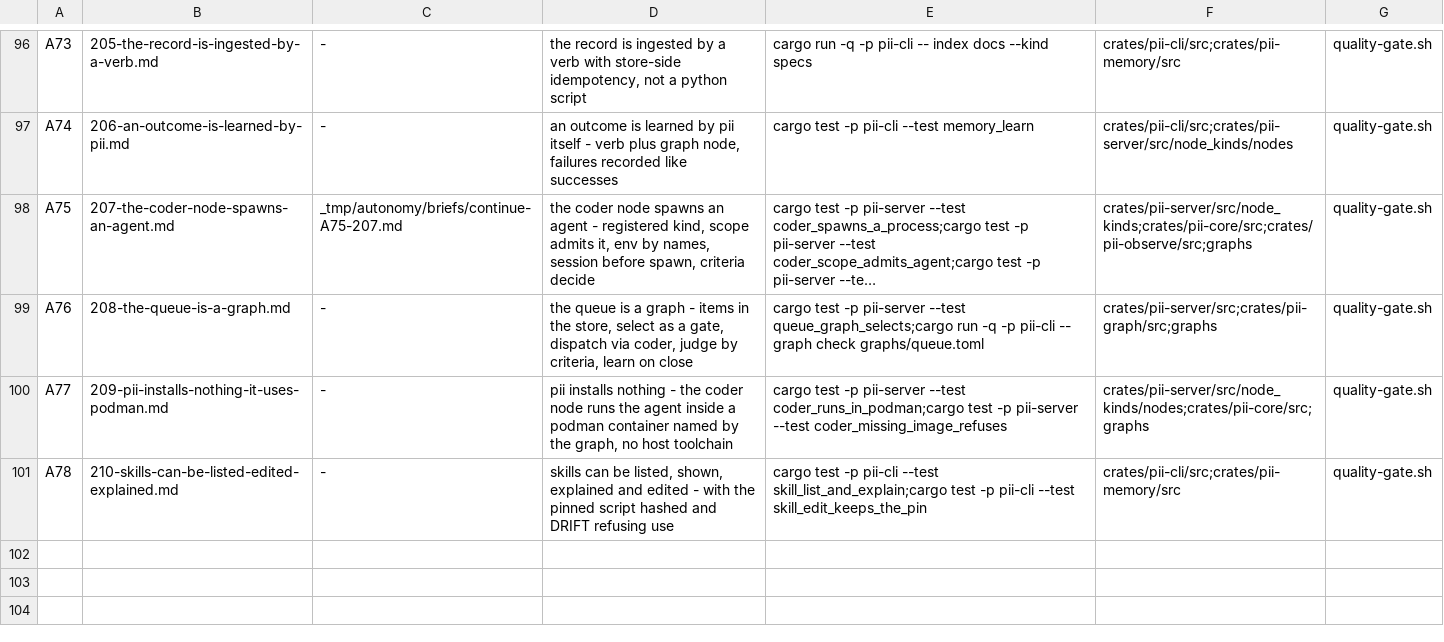
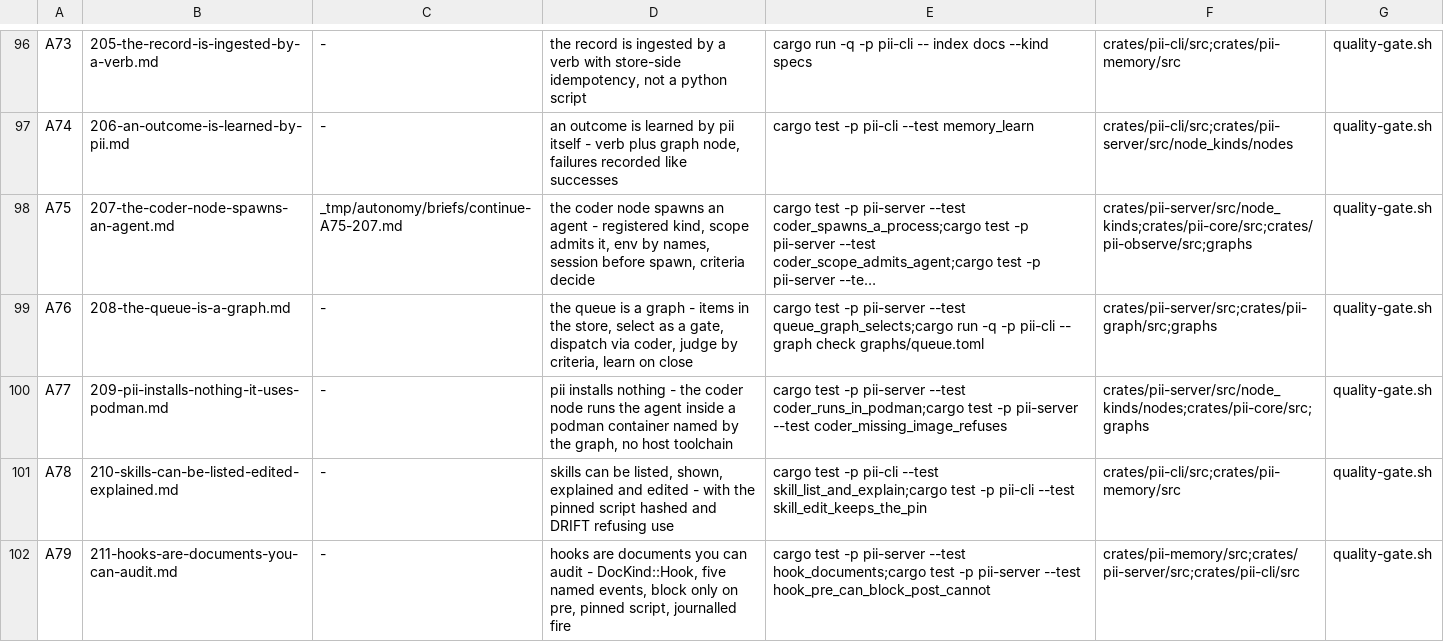
Before and after one commit to bitscrafts/pi-improved, a TSV file: scripts/autonomy/plan.tsv, drawn as a sheet; only a part is shown, gaps mark what is left out; long unchanged cells end in …; the diff names each change by its address in the sheet, - before the commit and + after, or states it on an @@ line.

Commit message:
hooks get the same treatment as skills: a document with a pinned script, five named events, block only where blocking is real, and every fire journalled.

```diff
--- a/scripts/autonomy/plan.tsv
+++ b/scripts/autonomy/plan.tsv
+row 102: A79 | 211-hooks-are-documents-you-can-audit.md | - | hooks are documents you can audit - DocKind::Hook, five named events, block only on pre, pinned script, journalled fire | cargo test -p pii-server --test hook_documents;cargo test -p pii-server --test hook_pre_can_block_post_cannot | crates/pii-memory/src;crates/pii-server/src;crates/pii-cli/src | quality-gate.sh
```
Also changed, not shown: 1 other file.
